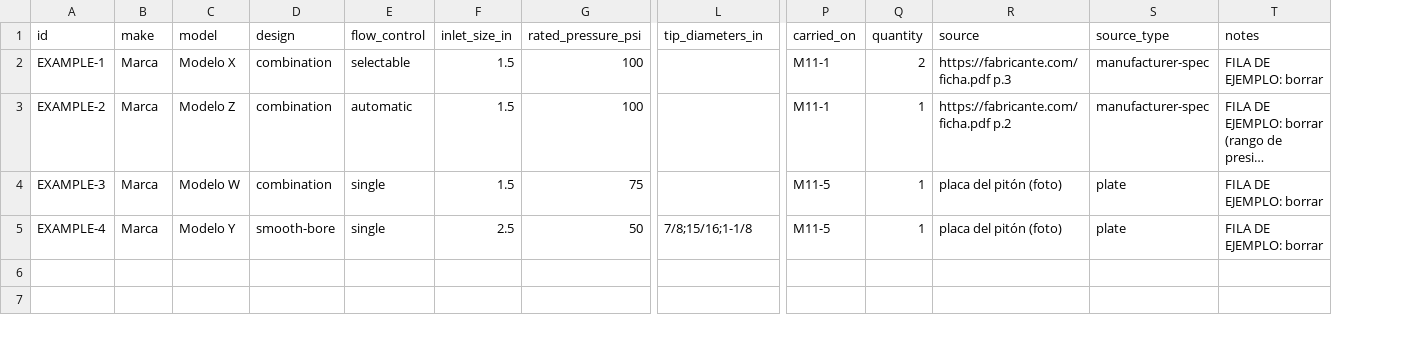
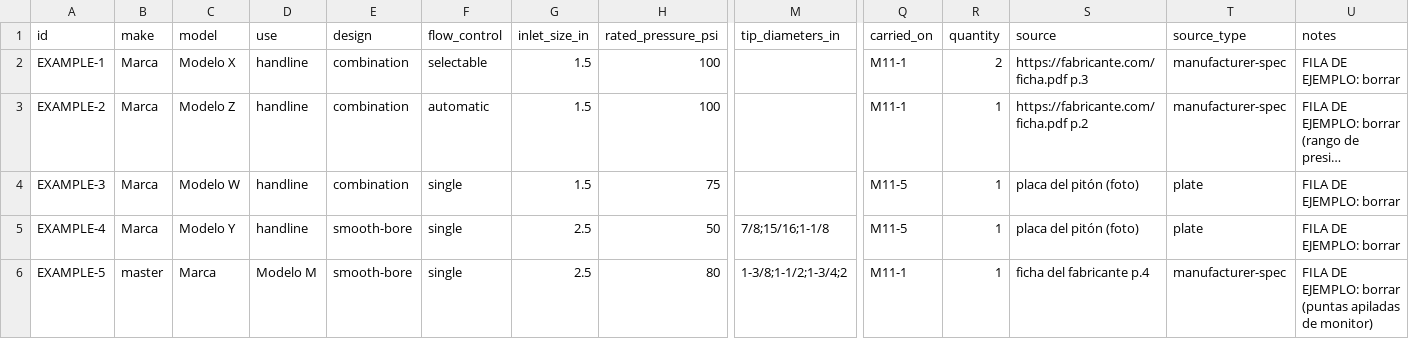
Before and after one commit to cbastiangs/simulador-hidraulico, a CSV file: data/templates/nozzles-template.csv, drawn as a sheet; only a part is shown, gaps mark what is left out; long unchanged cells end in …; rows hold the shown columns only; the diff names each change by its address in the sheet, - before the commit and + after, or states it on an @@ line.

Commit message:
docs: master streams in scope; nozzle 'use' column and monitor template
A master stream is a nozzle (same laws) on a monitor (an appliance with a
flow-dependent waterway loss). Deck guns fit the single line once
appliance losses land (M4); portable monitors need branching.

```diff
--- a/data/templates/nozzles-template.csv
+++ b/data/templates/nozzles-template.csv
+column D (use), rows 2-5: all handline
+row 6: EXAMPLE-5 | master | Marca | Modelo M | smooth-bore | single | 2.5 | 80 | 1-3/8;1-1/2;1-3/4;2 | M11-1 | 1 | ficha del fabricante p.4 | manufacturer-spec | FILA DE EJEMPLO: borrar (puntas apiladas de monitor)
```
Also changed, not shown: 2 other files.
